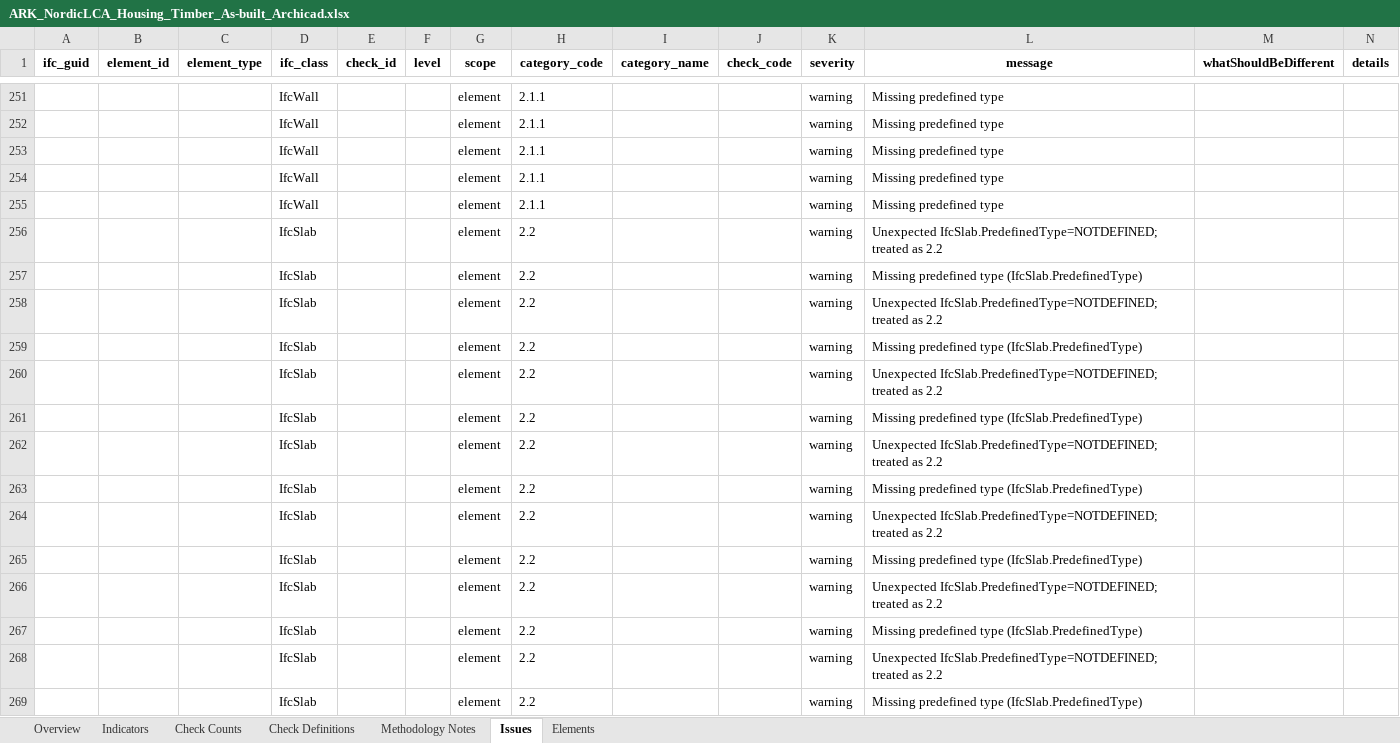
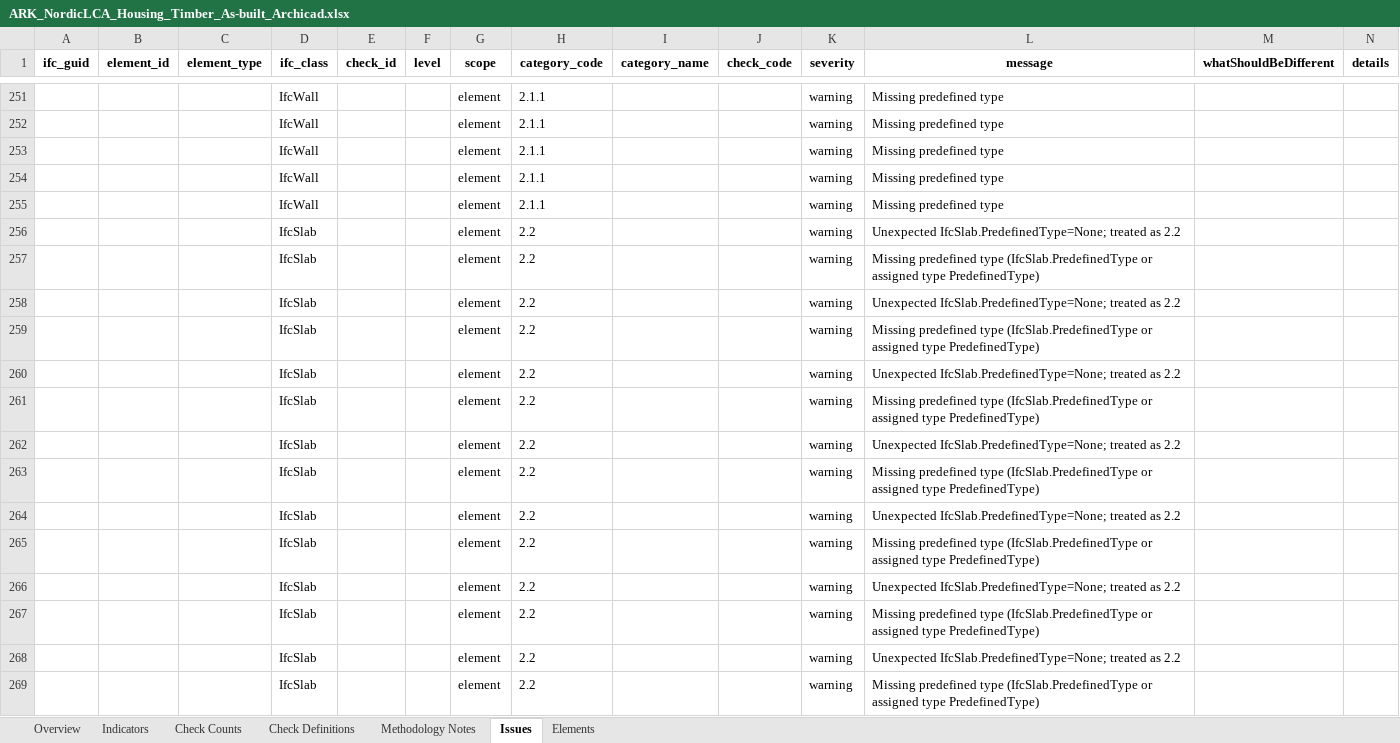
Before and after one commit to Sadyvnam/IFC-IRC-CC, an Excel workbook: src/ARK_NordicLCA_Housing_Timber_As-built_Archicad.xlsx, sheet Issues, drawn as a sheet; only a part is shown, gaps mark what is left out; values as stored, in another font and other column widths than the file's, no borders; the diff covers the shown part only; the diff names each change by its address in the sheet, - before the commit and + after, or states it on an @@ line.

```diff
--- a/src/ARK_NordicLCA_Housing_Timber_As-built_Archicad.xlsx (sheet Issues)
+++ b/src/ARK_NordicLCA_Housing_Timber_As-built_Archicad.xlsx (sheet Issues)
-L256 (message): Unexpected IfcSlab.PredefinedType=NOTDEFINED; treated as…
+L256 (message): Unexpected IfcSlab.PredefinedType=None; treated as…
-L257 (message): …predefined type (IfcSlab.PredefinedType)
+L257 (message): …predefined type (IfcSlab.PredefinedType or assigned type PredefinedType)
-L258 (message): Unexpected IfcSlab.PredefinedType=NOTDEFINED; treated as…
+L258 (message): Unexpected IfcSlab.PredefinedType=None; treated as…
-L259 (message): …predefined type (IfcSlab.PredefinedType)
+L259 (message): …predefined type (IfcSlab.PredefinedType or assigned type PredefinedType)
-L260 (message): Unexpected IfcSlab.PredefinedType=NOTDEFINED; treated as…
+L260 (message): Unexpected IfcSlab.PredefinedType=None; treated as…
-L261 (message): …predefined type (IfcSlab.PredefinedType)
+L261 (message): …predefined type (IfcSlab.PredefinedType or assigned type PredefinedType)
-L262 (message): Unexpected IfcSlab.PredefinedType=NOTDEFINED; treated as…
+L262 (message): Unexpected IfcSlab.PredefinedType=None; treated as…
-L263 (message): …predefined type (IfcSlab.PredefinedType)
+L263 (message): …predefined type (IfcSlab.PredefinedType or assigned type PredefinedType)
-L264 (message): Unexpected IfcSlab.PredefinedType=NOTDEFINED; treated as…
+L264 (message): Unexpected IfcSlab.PredefinedType=None; treated as…
-L265 (message): …predefined type (IfcSlab.PredefinedType)
+L265 (message): …predefined type (IfcSlab.PredefinedType or assigned type PredefinedType)
-L266 (message): Unexpected IfcSlab.PredefinedType=NOTDEFINED; treated as…
+L266 (message): Unexpected IfcSlab.PredefinedType=None; treated as…
-L267 (message): …predefined type (IfcSlab.PredefinedType)
+L267 (message): …predefined type (IfcSlab.PredefinedType or assigned type PredefinedType)
-L268 (message): Unexpected IfcSlab.PredefinedType=NOTDEFINED; treated as…
+L268 (message): Unexpected IfcSlab.PredefinedType=None; treated as…
-L269 (message): …predefined type (IfcSlab.PredefinedType)
+L269 (message): …predefined type (IfcSlab.PredefinedType or assigned type PredefinedType)
```
Also changed, not shown: 10 added rows and 6 edited cells elsewhere in this sheet, sheet Elements, sheet Indicators, sheet Check Counts, sheet Overview, sheet Check Definitions, src/ARK_NordicLCA_Housing_Timber_As-Built_Revit.xlsx.
